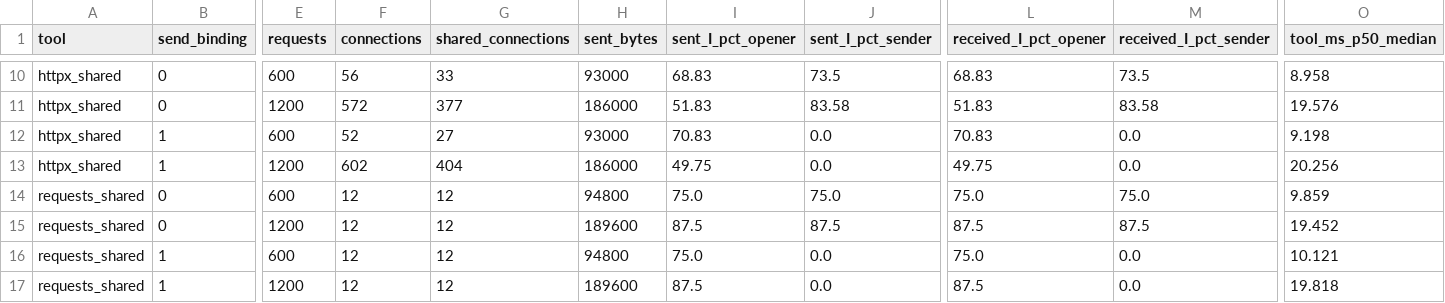
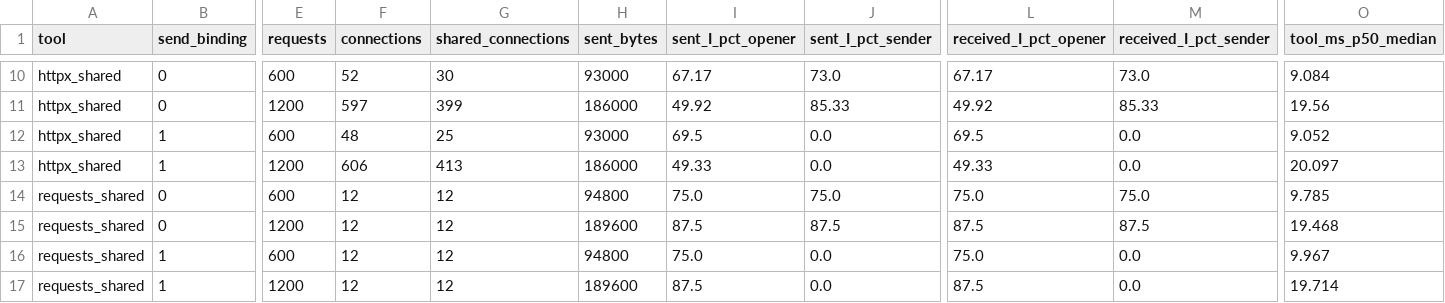
Before and after one commit to hhermany/fact, a CSV file: analysis/output/E5reuse_bytes.csv, drawn as a sheet; only a part is shown, gaps mark what is left out; the diff covers the shown part only; the diff names each change by its address in the sheet, - before the commit and + after, or states it on an @@ line.

```diff
--- a/analysis/output/E5reuse_bytes.csv
+++ b/analysis/output/E5reuse_bytes.csv
-F10 (connections): 56
+F10 (connections): 52
-G10 (shared_connections): 33
+G10 (shared_connections): 30
-I10 (sent_I_pct_opener): 68.83
+I10 (sent_I_pct_opener): 67.17
-J10 (sent_I_pct_sender): 73.5
+J10 (sent_I_pct_sender): 73.0
-L10 (received_I_pct_opener): 68.83
+L10 (received_I_pct_opener): 67.17
-M10 (received_I_pct_sender): 73.5
+M10 (received_I_pct_sender): 73.0
-O10 (tool_ms_p50_median): 8.958
+O10 (tool_ms_p50_median): 9.084
-F11 (connections): 572
+F11 (connections): 597
-G11 (shared_connections): 377
+G11 (shared_connections): 399
-I11 (sent_I_pct_opener): 51.83
+I11 (sent_I_pct_opener): 49.92
-J11 (sent_I_pct_sender): 83.58
+J11 (sent_I_pct_sender): 85.33
-L11 (received_I_pct_opener): 51.83
+L11 (received_I_pct_opener): 49.92
-M11 (received_I_pct_sender): 83.58
+M11 (received_I_pct_sender): 85.33
-O11 (tool_ms_p50_median): 19.576
+O11 (tool_ms_p50_median): 19.56
-F12 (connections): 52
+F12 (connections): 48
-G12 (shared_connections): 27
+G12 (shared_connections): 25
-I12 (sent_I_pct_opener): 70.83
+I12 (sent_I_pct_opener): 69.5
-L12 (received_I_pct_opener): 70.83
+L12 (received_I_pct_opener): 69.5
-O12 (tool_ms_p50_median): 9.198
+O12 (tool_ms_p50_median): 9.052
-F13 (connections): 602
+F13 (connections): 606
-G13 (shared_connections): 404
+G13 (shared_connections): 413
-I13 (sent_I_pct_opener): 49.75
+I13 (sent_I_pct_opener): 49.33
-L13 (received_I_pct_opener): 49.75
+L13 (received_I_pct_opener): 49.33
-O13 (tool_ms_p50_median): 20.256
+O13 (tool_ms_p50_median): 20.097
-O14 (tool_ms_p50_median): 9.859
+O14 (tool_ms_p50_median): 9.785
-O15 (tool_ms_p50_median): 19.452
+O15 (tool_ms_p50_median): 19.468
-O16 (tool_ms_p50_median): 10.121
+O16 (tool_ms_p50_median): 9.967
-O17 (tool_ms_p50_median): 19.818
+O17 (tool_ms_p50_median): 19.714
```
Also changed, not shown: 29 edited cells elsewhere in this file, analysis/output/E6reuse_policy.csv, analysis/output/E8ipfix_accounting.csv, 6 other files.
